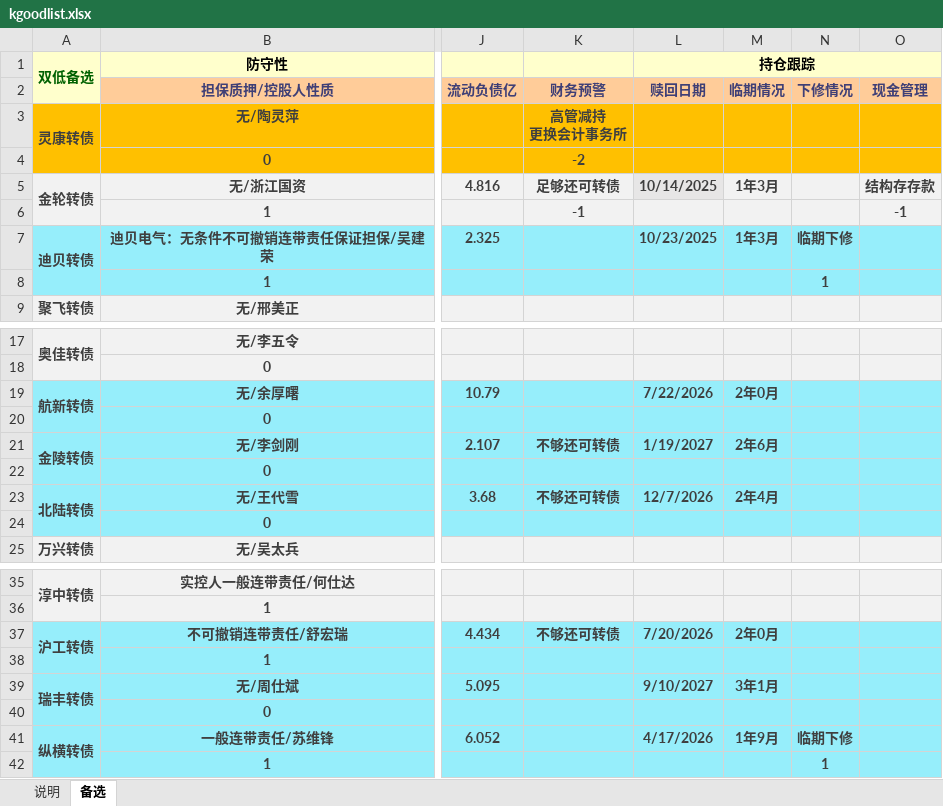
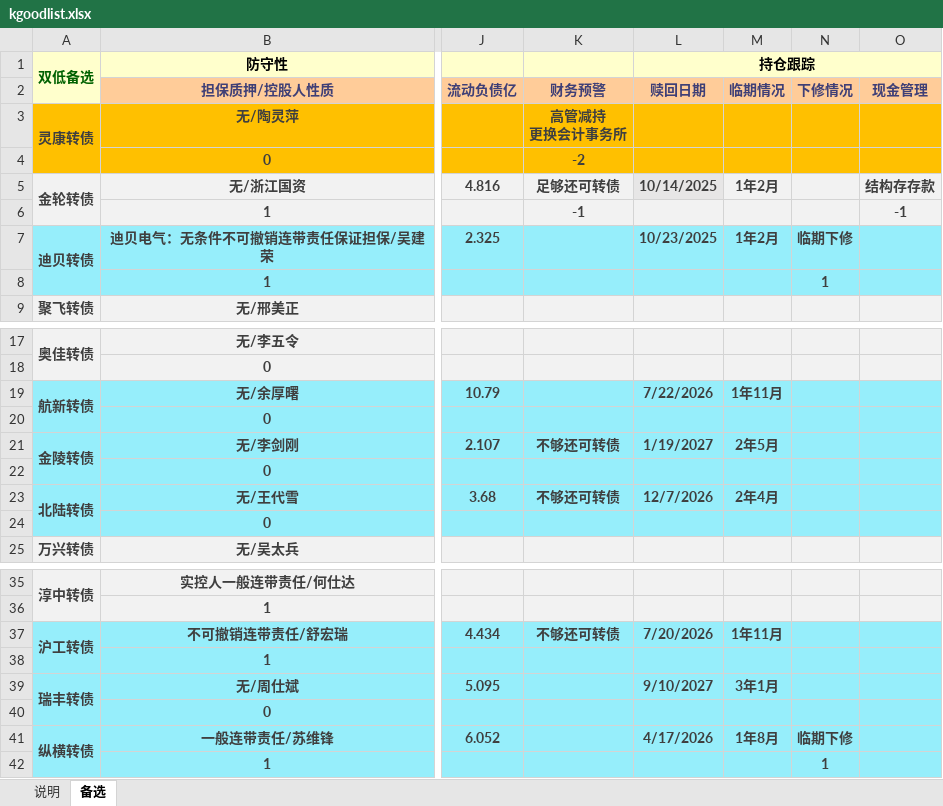
Before and after one commit to xiushu2012/Harpoon, an Excel workbook: kgoodlist.xlsx, sheet 备选, drawn as a sheet; only a part is shown, gaps mark what is left out; values as stored, in another font and other column widths than the file's, no borders; the diff covers the shown part only; the diff names each change by its address in the sheet, - before the commit and + after, or states it on an @@ line.

```diff
--- a/kgoodlist.xlsx (sheet 备选)
+++ b/kgoodlist.xlsx (sheet 备选)
-M5 (临期情况): 1年3月
+M5 (临期情况): 1年2月
-M7 (临期情况): 1年3月
+M7 (临期情况): 1年2月
-M19 (临期情况): 2年0月
+M19 (临期情况): 1年11月
-M21 (临期情况): 2年6月
+M21 (临期情况): 2年5月
-M37 (临期情况): 2年0月
+M37 (临期情况): 1年11月
-M41 (临期情况): 1年9月
+M41 (临期情况): 1年8月
```
Also changed, not shown: 2 added rows, 11 edited cells and cell formats elsewhere in this sheet, selected.xlsx.
